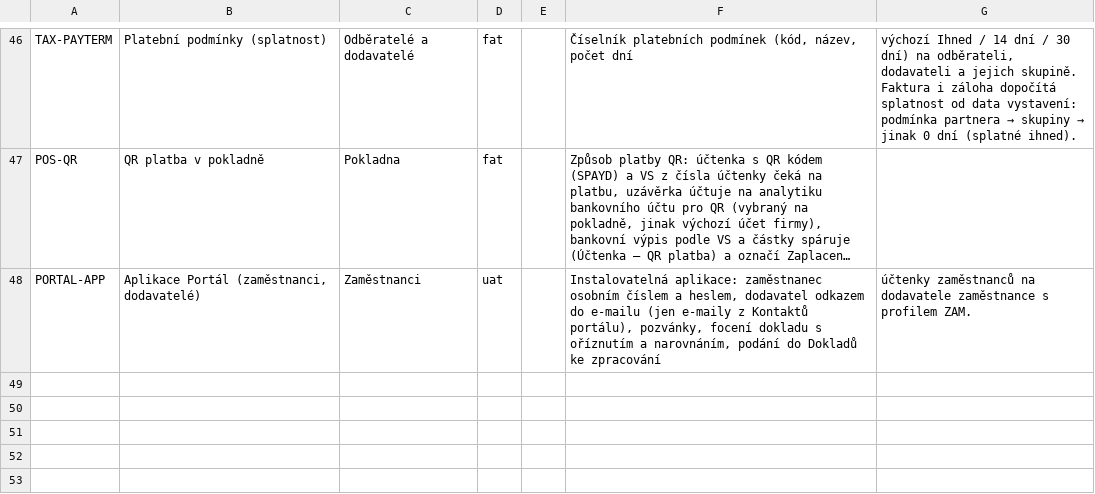
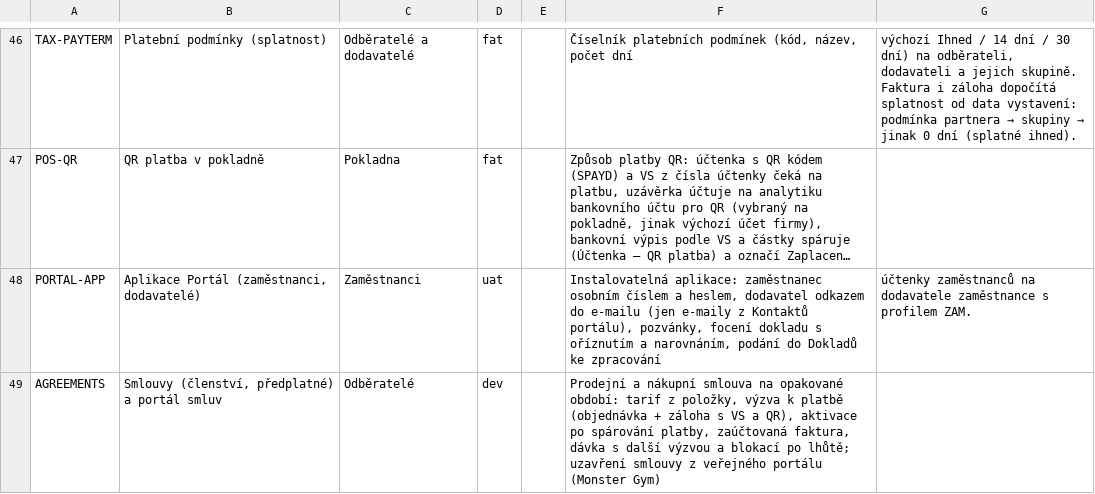
Before and after one commit to bregovic/shanon, a CSV file: docs/qa/1-funkce.csv, drawn as a sheet; only a part is shown, gaps mark what is left out; long unchanged cells end in …; the diff names each change by its address in the sheet, - before the commit and + after, or states it on an @@ line.

```diff
--- a/docs/qa/1-funkce.csv
+++ b/docs/qa/1-funkce.csv
+row 49: AGREEMENTS | Smlouvy (členství, předplatné) a portál smluv | Odběratelé | dev |  | Prodejní a nákupní smlouva na opakované období: tarif z položky, výzva k platbě (objednávka + záloha s VS a QR), aktivace po spárování platby, zaúčtovaná faktura, dávka s další výzvou a blokací po lhůtě; uzavření smlouvy z veřejného portálu (Monster Gym)
```
Also changed, not shown: docs/qa/2-scenare.csv, docs/qa/3-pozadavky.csv, 20 other files.
